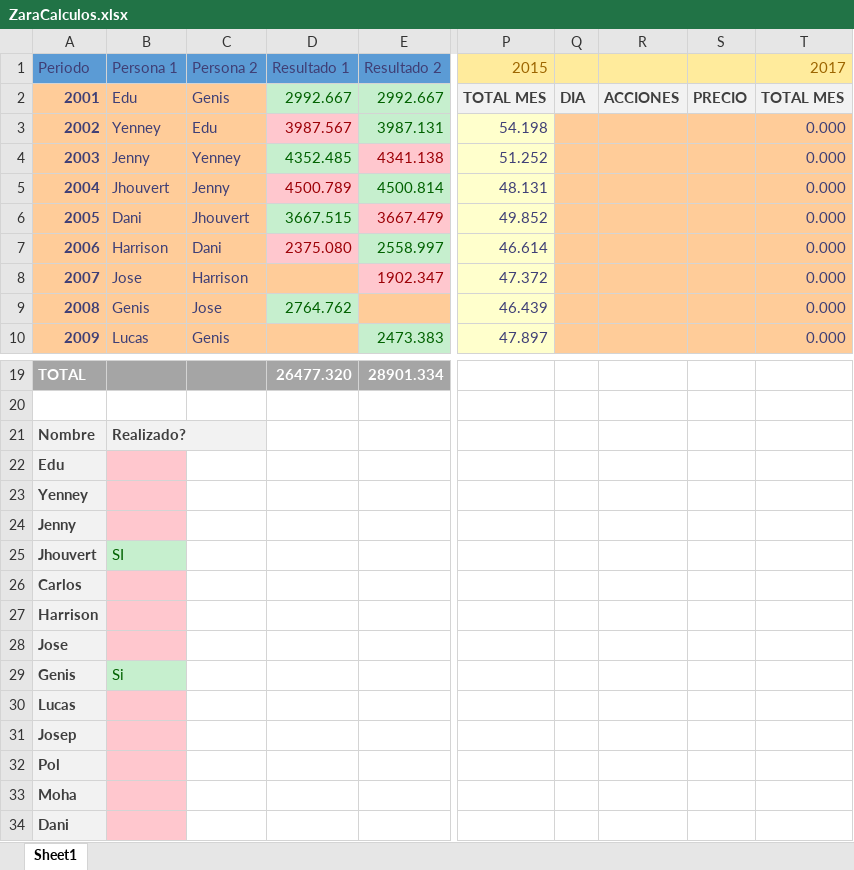
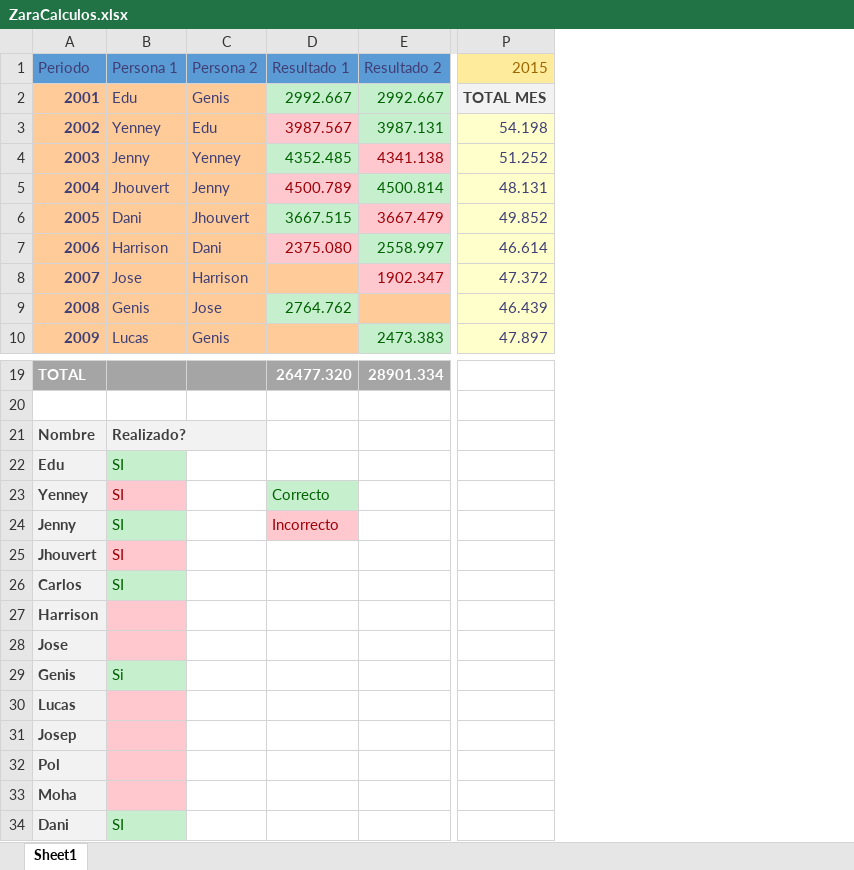
Before and after one commit to helion1/Vueling, an Excel workbook: Zara.Reto0/ZaraCalculos.xlsx, sheet Sheet1, drawn as a sheet; only a part is shown, gaps mark what is left out; values as stored, in another font and other column widths than the file's, no borders; the diff names each change by its address in the sheet, - before the commit and + after, or states it on an @@ line.

Commit message:
Actualización excel

```diff
--- a/Zara.Reto0/ZaraCalculos.xlsx (sheet Sheet1)
+++ b/Zara.Reto0/ZaraCalculos.xlsx (sheet Sheet1)
-column Q, row 2: DIA
-column R, row 2: ACCIONES
-column S, row 2: PRECIO
-column T, rows 1-10: 2017 | TOTAL MES | 0.000 | 0.000 | 0.000 | 0.000 | 0.000 | 0.000 | 0.000 | 0.000
-B22:B24: (empty)
+B22:B24: SI
-B22 fill: #FFC7CE
+B22 fill: #C6EFCE
-D23: (empty)
+D23: Correcto
-D23 fill: none
+D23 fill: #C6EFCE
-B24 fill: #FFC7CE
+B24 fill: #C6EFCE
-D24: (empty)
+D24: Incorrecto
-D24 fill: none
+D24 fill: #FFC7CE
@@ B25 fill: #C6EFCE → #FFC7CE, text colour: #006100 → #9C0006 @@
-B26: (empty)
+B26: SI
-B26 fill: #FFC7CE
+B26 fill: #C6EFCE
-B34: (empty)
+B34: SI
-B34 fill: #FFC7CE
+B34 fill: #C6EFCE
```
